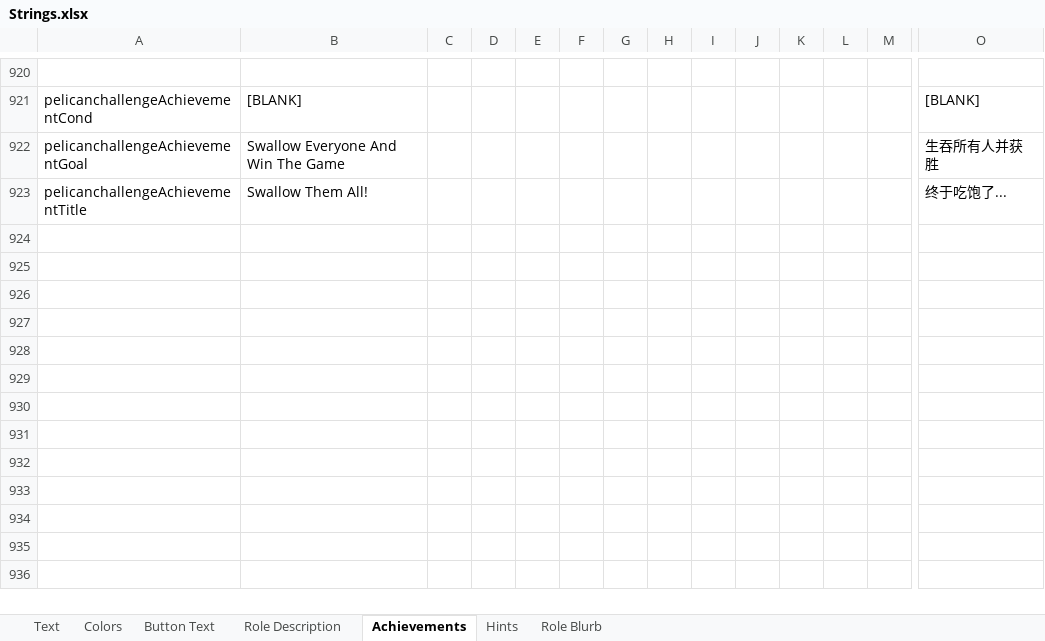
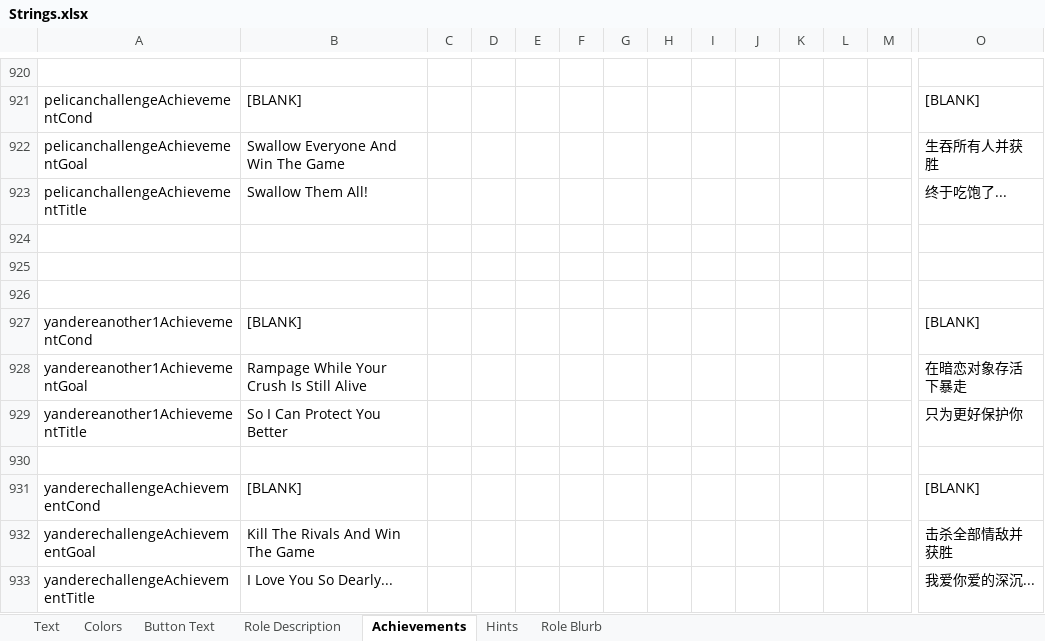
Before and after one commit to dabao40/TheOtherRolesGMIA, an Excel workbook: Strings.xlsx, sheet Achievements, drawn as a sheet; only a part is shown, gaps mark what is left out; values as stored, in another font and other column widths than the file's, no borders; rows hold the shown columns only; the diff names each change by its address in the sheet, - before the commit and + after, or states it on an @@ line.

Commit message:
Bug fixes and new role Yandere

```diff
--- a/Strings.xlsx (sheet Achievements)
+++ b/Strings.xlsx (sheet Achievements)
+row 924: (empty)
+row 925: (empty)
+row 926: (empty)
+row 927: yandereanother1AchievementCond | [BLANK] |  |  |  |  |  |  |  |  |  |  |  | [BLANK]
+row 928: yandereanother1AchievementGoal | Rampage While Your Crush Is Still Alive |  |  |  |  |  |  |  |  |  |  |  | 在暗恋对象存活下暴走
+row 929: yandereanother1AchievementTitle | So I Can Protect You Better |  |  |  |  |  |  |  |  |  |  |  | 只为更好保护你
+row 930: (empty)
+row 931: yanderechallengeAchievementCond | [BLANK] |  |  |  |  |  |  |  |  |  |  |  | [BLANK]
+row 932: yanderechallengeAchievementGoal | Kill The Rivals And Win The Game |  |  |  |  |  |  |  |  |  |  |  | 击杀全部情敌并获胜
+row 933: yanderechallengeAchievementTitle | I Love You So Dearly... |  |  |  |  |  |  |  |  |  |  |  | 我爱你爱的深沉...
```
Also changed, not shown: sheet Text, sheet Hints, sheet Role Blurb, sheet Role Description, 25 other files.
